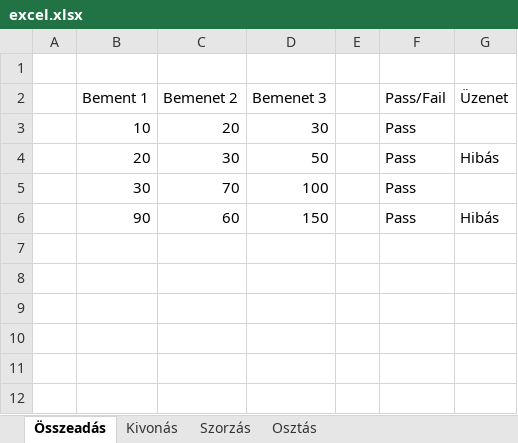
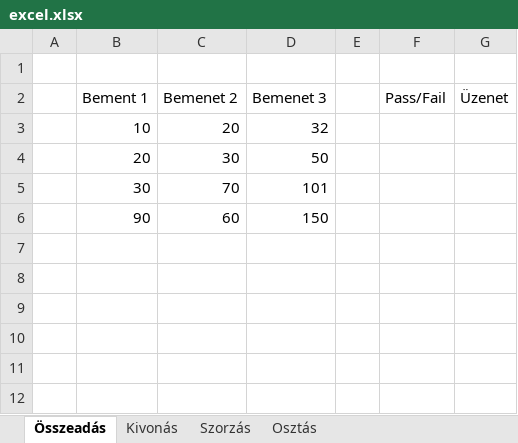
Before and after one commit to Albert-Jonas/Selenium1, an Excel workbook: excel.xlsx, sheet Összeadás, drawn as a sheet; only a part is shown; values as stored, in another font and other column widths than the file's, no borders; the diff names each change by its address in the sheet, - before the commit and + after, or states it on an @@ line.

```diff
--- a/excel.xlsx (sheet Összeadás)
+++ b/excel.xlsx (sheet Összeadás)
-D3 (Bemenet 3): 30
+D3 (Bemenet 3): 32
-F3:F6 (Pass/Fail): Pass
+F3:F6 (Pass/Fail): (empty)
-G4 (Üzenet): Hibás
+G4 (Üzenet): (empty)
-D5 (Bemenet 3): 100
+D5 (Bemenet 3): 101
-G6 (Üzenet): Hibás
+G6 (Üzenet): (empty)
```
Also changed, not shown: sheet Kivonás, 1 other file.
